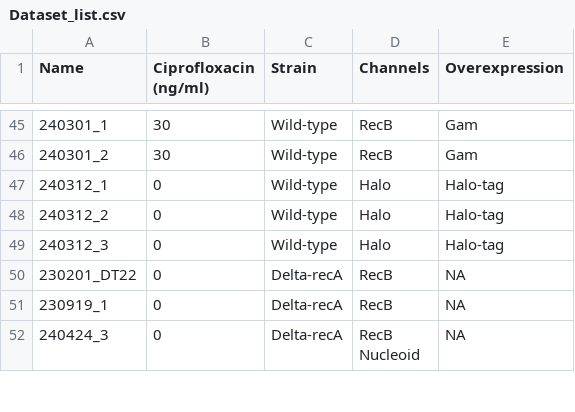
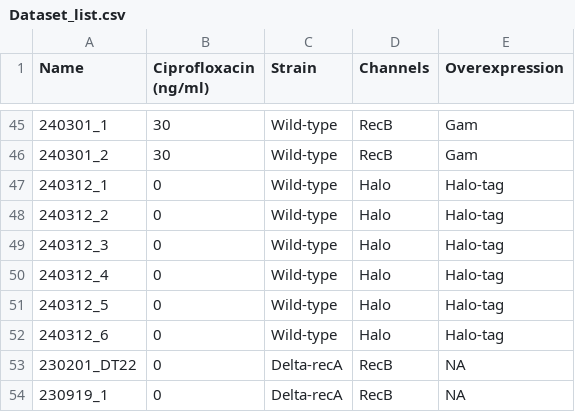
Before and after one commit to DanielThedie/RecB_article, a CSV file: Dataset_list.csv, drawn as a sheet; only a part is shown, gaps mark what is left out; the shorter side is filled out with more unchanged rows; the diff names each change by its address in the sheet, - before the commit and + after, or states it on an @@ line.

Commit message:
Added missing pBAD induction control datasets

```diff
--- a/Dataset_list.csv
+++ b/Dataset_list.csv
+row 50: 240312_4 | 0 | Wild-type | Halo | Halo-tag
+row 51: 240312_5 | 0 | Wild-type | Halo | Halo-tag
+row 52: 240312_6 | 0 | Wild-type | Halo | Halo-tag
```
